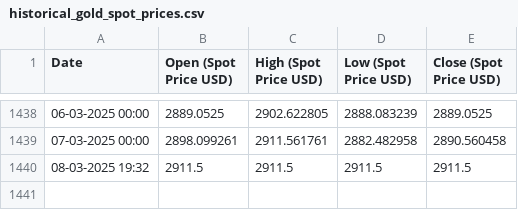
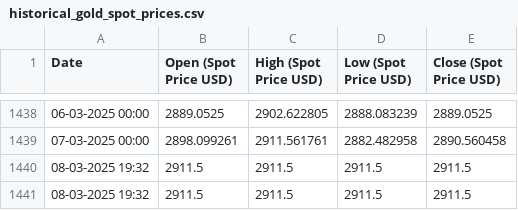
Before and after one commit to Parthrk75/new_gold_frontend, a CSV file: public/data/historical_gold_spot_prices.csv, drawn as a sheet; only a part is shown, gaps mark what is left out; the diff names each change by its address in the sheet, - before the commit and + after, or states it on an @@ line.

```diff
--- a/public/data/historical_gold_spot_prices.csv
+++ b/public/data/historical_gold_spot_prices.csv
+row 1441: 08-03-2025 19:32 | 2911.5 | 2911.5 | 2911.5 | 2911.5
```
Also changed, not shown: 1 other file.
